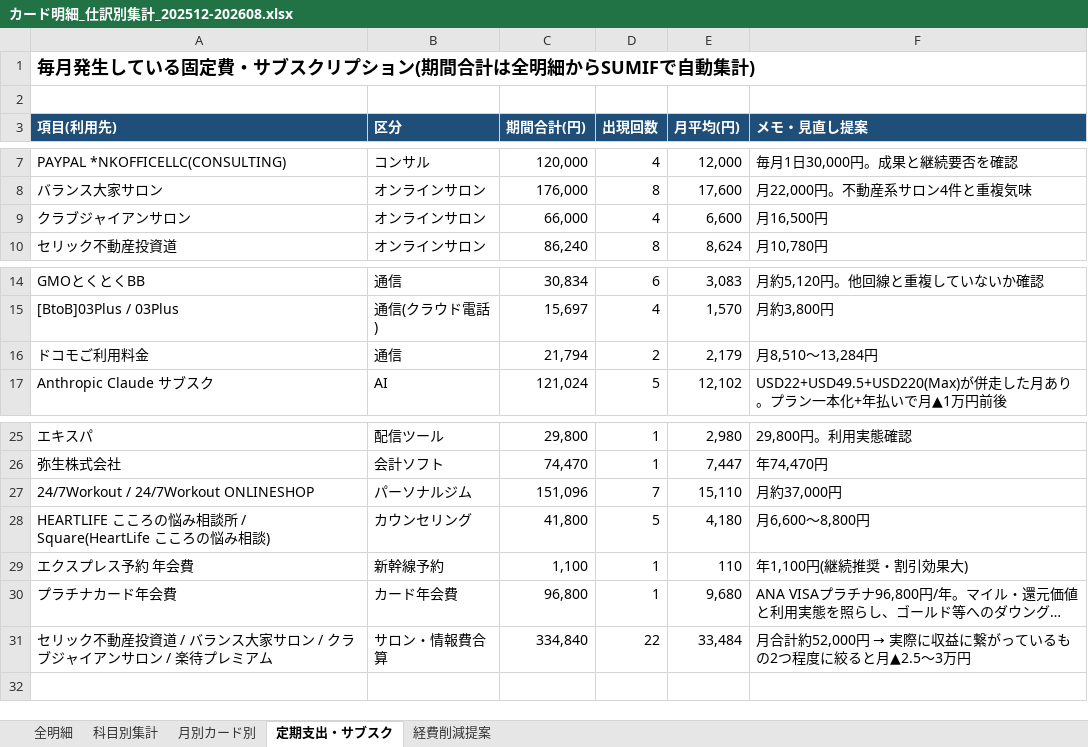
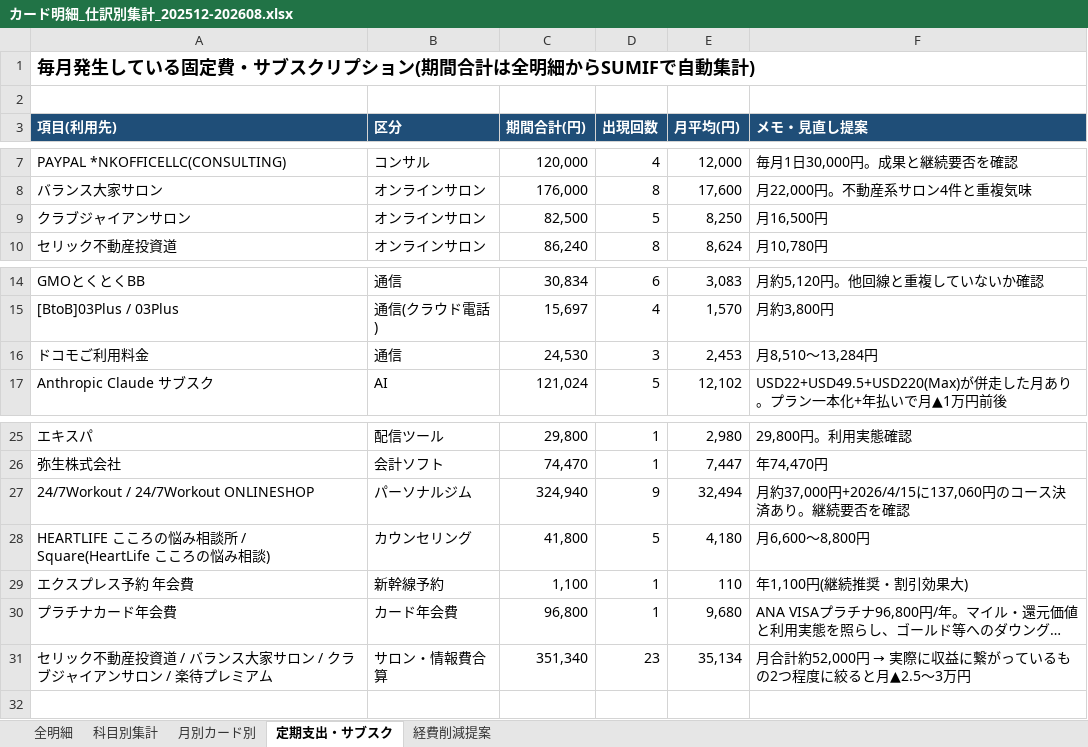
Before and after one commit to daisuke2009/avatars1, an Excel workbook: worklog/カード明細_仕訳別集計_202512-202608.xlsx, sheet 定期支出・サブスク, drawn as a sheet; only a part is shown, gaps mark what is left out; long unchanged cells end in …; values as stored, in another font and other column widths than the file's, no borders; the diff names each change by its address in the sheet, - before the commit and + after, or states it on an @@ line.

```diff
--- a/worklog/カード明細_仕訳別集計_202512-202608.xlsx (sheet 定期支出・サブスク)
+++ b/worklog/カード明細_仕訳別集計_202512-202608.xlsx (sheet 定期支出・サブスク)
-C9 (期間合計(円)): 66,000
+C9 (期間合計(円)): 82,500
-D9 (出現回数): 4
+D9 (出現回数): 5
-E9 (月平均(円)): 6,600
+E9 (月平均(円)): 8,250
-C16 (期間合計(円)): 21,794
+C16 (期間合計(円)): 24,530
-D16 (出現回数): 2
+D16 (出現回数): 3
-E16 (月平均(円)): 2,179
+E16 (月平均(円)): 2,453
-C27 (期間合計(円)): 151,096
+C27 (期間合計(円)): 324,940
-D27 (出現回数): 7
+D27 (出現回数): 9
-E27 (月平均(円)): 15,110
+E27 (月平均(円)): 32,494
-F27 (メモ・見直し提案): 月約37,000円
+F27 (メモ・見直し提案): 月約37,000円+2026/4/15に137,060円のコース決済あり。継続要否を確認
-C31 (期間合計(円)): 334,840
+C31 (期間合計(円)): 351,340
-D31 (出現回数): 22
+D31 (出現回数): 23
-E31 (月平均(円)): 33,484
+E31 (月平均(円)): 35,134
```
Also changed, not shown: sheet 全明細, sheet 科目別集計, sheet 月別カード別, sheet 経費削減提案, formulas that keep their value, 1 other file.
